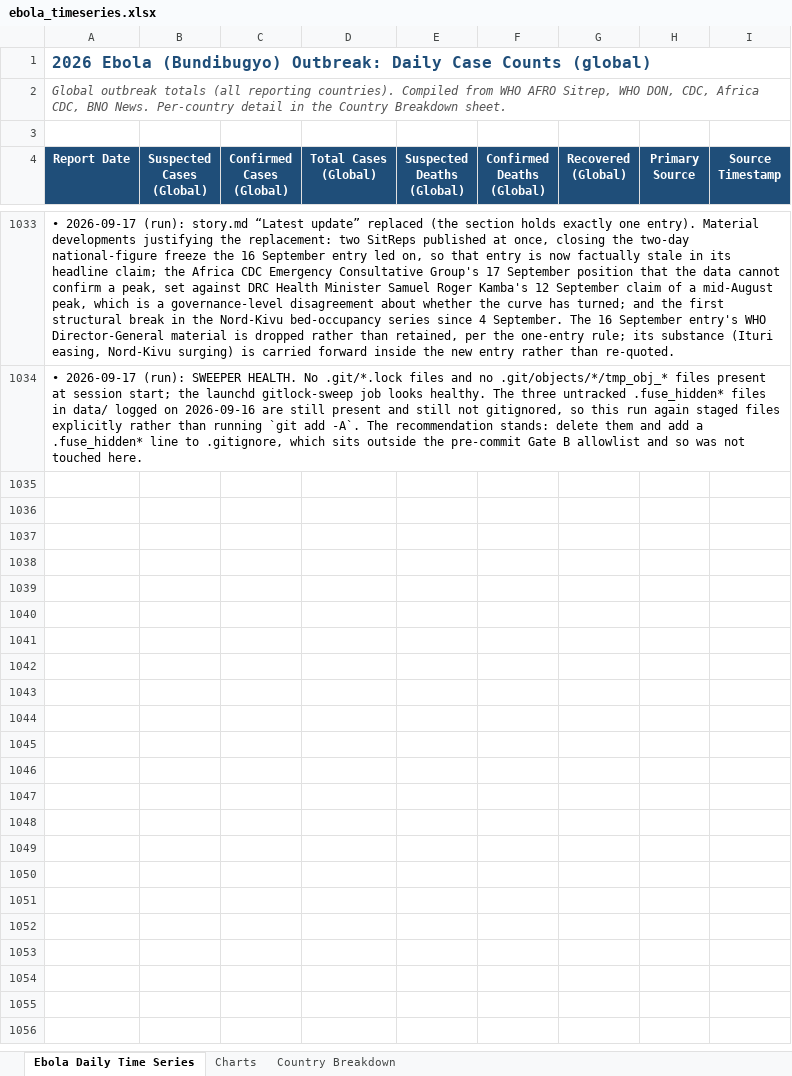
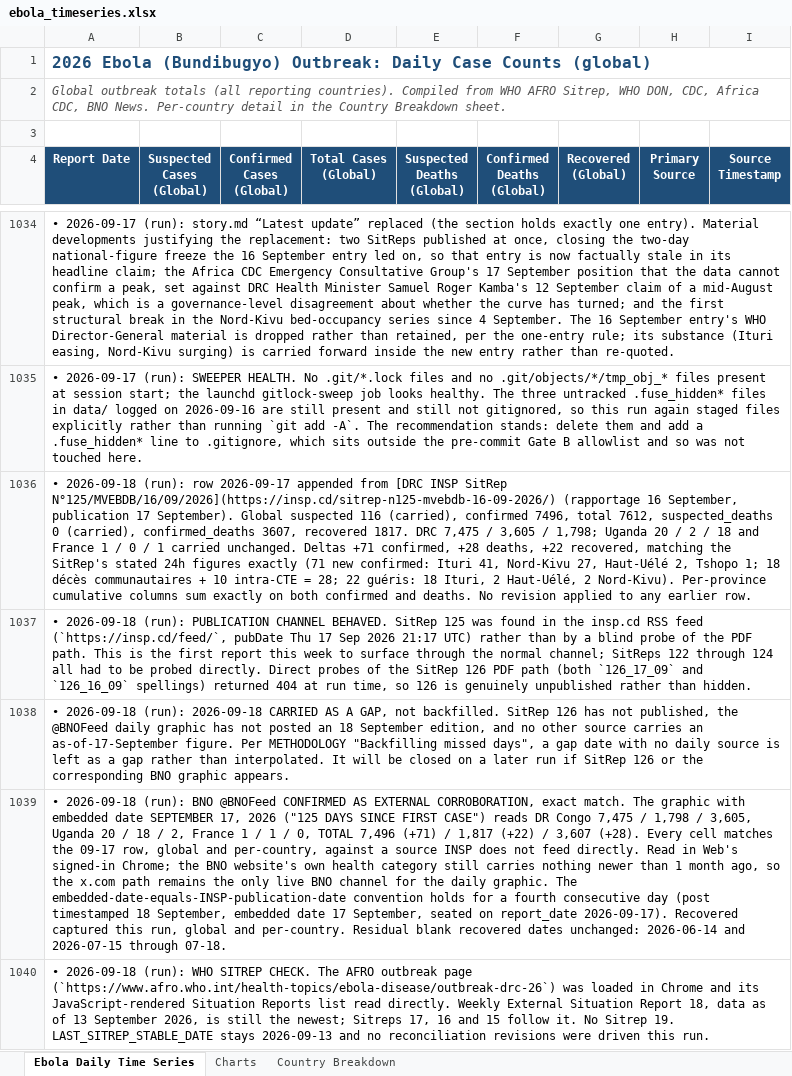
Before and after one commit to webbegole/ebola-bundibugyo-tracker-2026, an Excel workbook: outputs/ebola_timeseries.xlsx, sheet Ebola Daily Time Series, drawn as a sheet; only a part is shown, gaps mark what is left out; values as stored, in another font and other column widths than the file's, no borders; the diff covers the shown part only; the diff names each change by its address in the sheet, - before the commit and + after, or states it on an @@ line.

Commit message:
Daily update 2026-09-18: SitRep 125 lands via RSS; DRC 7,475 confirmed / 3,605 deaths; 09-18 held as a gap

```diff
--- a/outputs/ebola_timeseries.xlsx (sheet Ebola Daily Time Series)
+++ b/outputs/ebola_timeseries.xlsx (sheet Ebola Daily Time Series)
+row 1036: • 2026-09-18 (run): row 2026-09-17 appended from [DRC INSP SitRep N°125/MVEBDB/16/09/2026](https://insp.cd/sitrep-n125-mvebdb-16-09-2026/) (rapportage 16 September, publication 17 September). Global suspected 116 (carried), confirmed 7496, total 7612, suspected_deaths 0 (carried), confirmed_deaths 3607, recovered 1817. DRC 7,475 / 3,605 / 1,798; Uganda 20 / 2 / 18 and France 1 / 0 / 1 carried unchanged. Deltas +71 confirmed, +28 deaths, +22 recovered, matching the SitRep's stated 24h figures exactly (71 new confirmed: Ituri 41, Nord-Kivu 27, Haut-Uélé 2, Tshopo 1; 18 décès communautaires + 10 intra-CTE = 28; 22 guéris: 18 Ituri, 2 Haut-Uélé, 2 Nord-Kivu). Per-province cumulative columns sum exactly on both confirmed and deaths. No revision applied to any earlier row.
+row 1037: • 2026-09-18 (run): PUBLICATION CHANNEL BEHAVED. SitRep 125 was found in the insp.cd RSS feed (`https://insp.cd/feed/`, pubDate Thu 17 Sep 2026 21:17 UTC) rather than by a blind probe of the PDF path. This is the first report this week to surface through the normal channel; SitReps 122 through 124 all had to be probed directly. Direct probes of the SitRep 126 PDF path (both `126_17_09` and `126_16_09` spellings) returned 404 at run time, so 126 is genuinely unpublished rather than hidden.
+row 1038: • 2026-09-18 (run): 2026-09-18 CARRIED AS A GAP, not backfilled. SitRep 126 has not published, the @BNOFeed daily graphic has not posted an 18 September edition, and no other source carries an as-of-17-September figure. Per METHODOLOGY "Backfilling missed days", a gap date with no daily source is left as a gap rather than interpolated. It will be closed on a later run if SitRep 126 or the corresponding BNO graphic appears.
+row 1039: • 2026-09-18 (run): BNO @BNOFeed CONFIRMED AS EXTERNAL CORROBORATION, exact match. The graphic with embedded date SEPTEMBER 17, 2026 ("125 DAYS SINCE FIRST CASE") reads DR Congo 7,475 / 1,798 / 3,605, Uganda 20 / 18 / 2, France 1 / 1 / 0, TOTAL 7,496 (+71) / 1,817 (+22) / 3,607 (+28). Every cell matches the 09-17 row, global and per-country, against a source INSP does not feed directly. Read in Web's signed-in Chrome; the BNO website's own health category still carries nothing newer than 1 month ago, so the x.com path remains the only live BNO channel for the daily graphic. The embedded-date-equals-INSP-publication-date convention holds for a fourth consecutive day (post timestamped 18 September, embedded date 17 September, seated on report_date 2026-09-17). Recovered captured this run, global and per-country. Residual blank recovered dates unchanged: 2026-06-14 and 2026-07-15 through 07-18.
+row 1040: • 2026-09-18 (run): WHO SITREP CHECK. The AFRO outbreak page (`https://www.afro.who.int/health-topics/ebola-disease/outbreak-drc-26`) was loaded in Chrome and its JavaScript-rendered Situation Reports list read directly. Weekly External Situation Report 18, data as of 13 September 2026, is still the newest; Sitreps 17, 16 and 15 follow it. No Sitrep 19. LAST_SITREP_STABLE_DATE stays 2026-09-13 and no reconciliation revisions were driven this run.
```
Also changed, not shown: 6 added rows elsewhere in this sheet, sheet Country Breakdown, sheet Charts, 9 other files.
